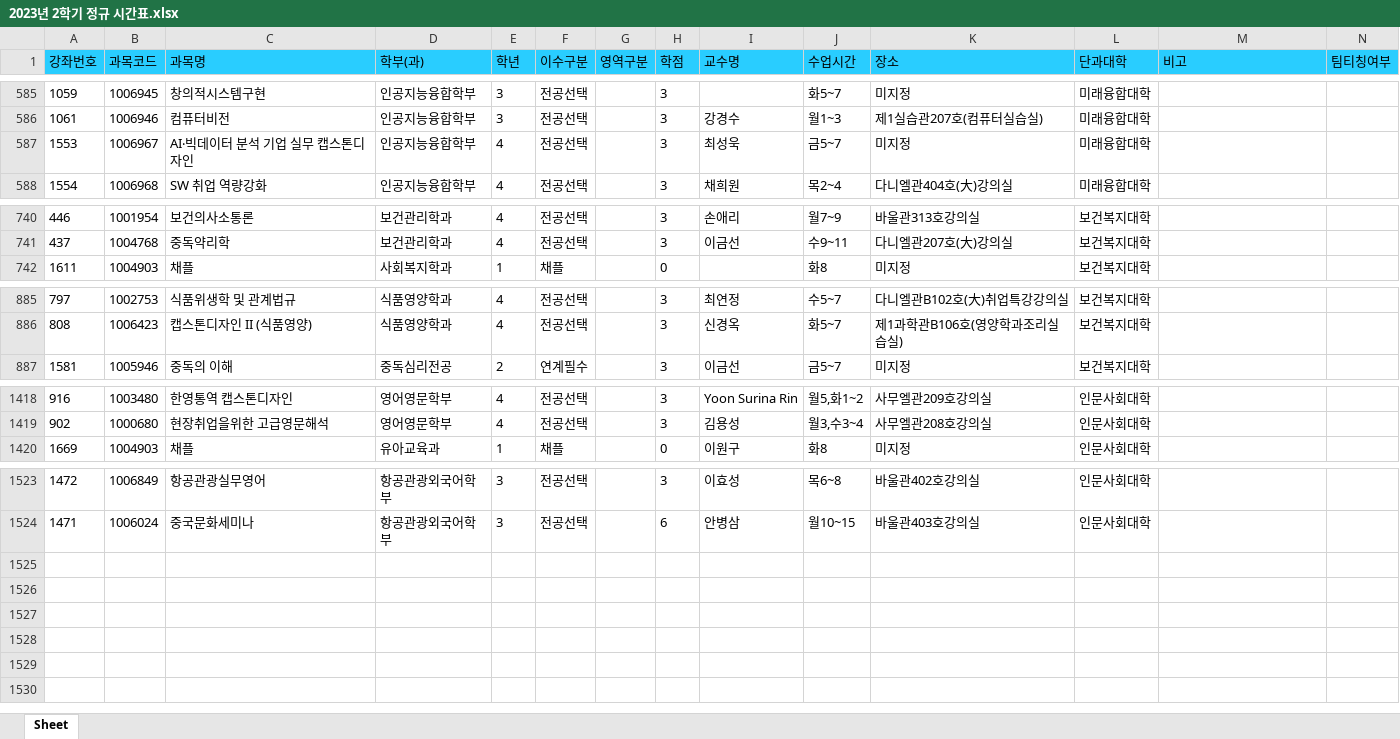
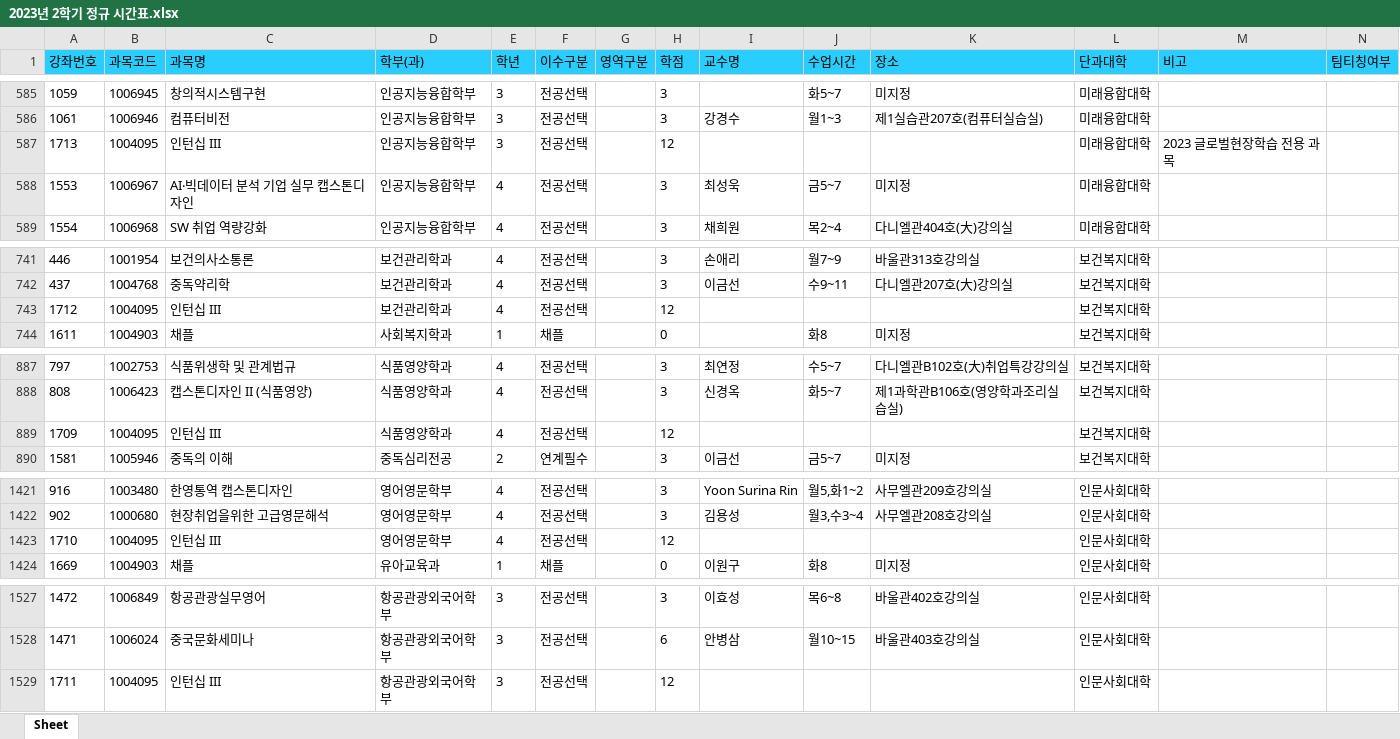
Before and after one commit to syu-kr/lecture.syu.kr-everytime, an Excel workbook: data/2023년 2학기 정규 시간표.xlsx, sheet Sheet, drawn as a sheet; only a part is shown, gaps mark what is left out; values as stored, in another font and other column widths than the file's, no borders; the diff covers the shown part only; the diff names each change by its address in the sheet, - before the commit and + after, or states it on an @@ line.

Commit message:
updated data files

```diff
--- a/data/2023년 2학기 정규 시간표.xlsx (sheet Sheet)
+++ b/data/2023년 2학기 정규 시간표.xlsx (sheet Sheet)
+row 587: 1713 | 1004095 | 인턴십 III | 인공지능융합학부 | 3 | 전공선택 |  | 12 |  |  |  | 미래융합대학 | 2023 글로벌현장학습 전용 과목
+row 743: 1712 | 1004095 | 인턴십 III | 보건관리학과 | 4 | 전공선택 |  | 12 |  |  |  | 보건복지대학
+row 889: 1709 | 1004095 | 인턴십 III | 식품영양학과 | 4 | 전공선택 |  | 12 |  |  |  | 보건복지대학
+row 1423: 1710 | 1004095 | 인턴십 III | 영어영문학부 | 4 | 전공선택 |  | 12 |  |  |  | 인문사회대학
+row 1529: 1711 | 1004095 | 인턴십 III | 항공관광외국어학부 | 3 | 전공선택 |  | 12 |  |  |  | 인문사회대학
```
Also changed, not shown: 6 edited cells elsewhere in this sheet, 1 other file.
